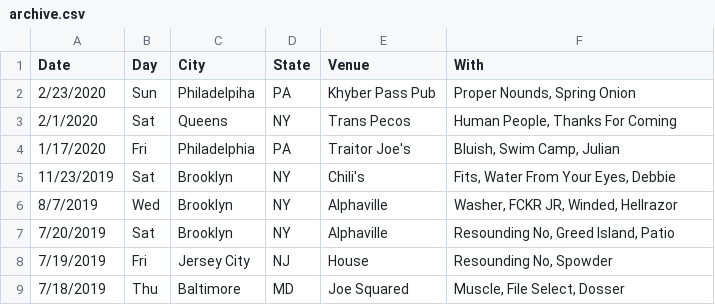
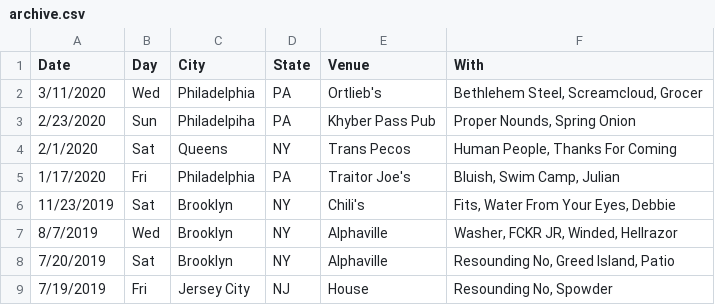
Before and after one commit to washerfacts/washerfacts.github.io, a CSV file: archive.csv, drawn as a sheet; only a part is shown; the shorter side is filled out with more unchanged rows.

Commit message:
Adding date to archive

```diff
--- a/archive.csv
+++ b/archive.csv
@@ -1,2 +1,3 @@
 Date,Day,City,State,Venue,With
+3/11/2020,Wed,Philadelphia,PA,Ortlieb's,"Bethlehem Steel, Screamcloud, Grocer"
 2/23/2020,Sun,Philadelpiha,PA,Khyber Pass Pub,"Proper Nounds, Spring Onion"
```
